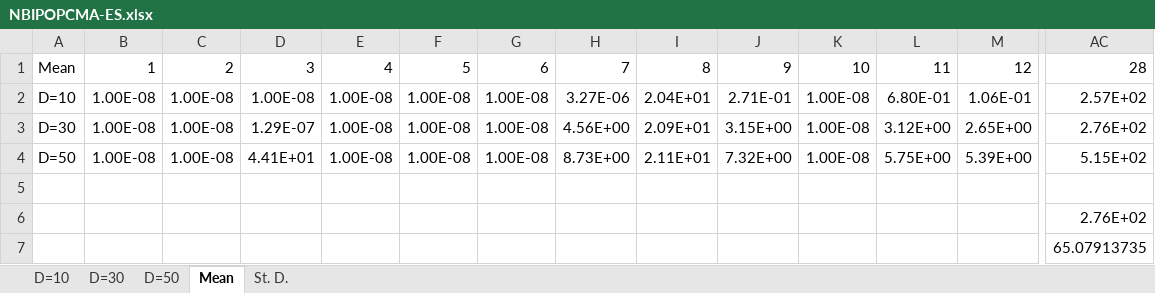
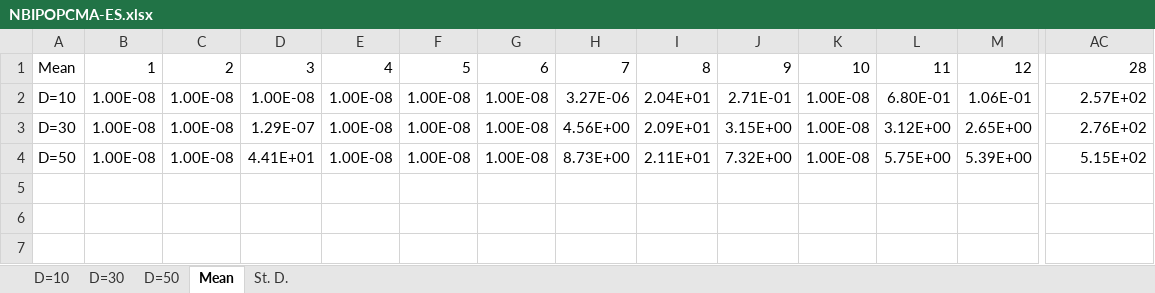
Before and after one commit to ChinChangYang/RobustOptimizer, an Excel workbook: info/soea/NBIPOPCMA-ES.xlsx, sheet Mean, drawn as a sheet; only a part is shown, gaps mark what is left out; values as stored, in another font and other column widths than the file's, no borders; rows hold the shown columns only; the diff names each change by its address in the sheet, - before the commit and + after, or states it on an @@ line.

```diff
--- a/info/soea/NBIPOPCMA-ES.xlsx (sheet Mean)
+++ b/info/soea/NBIPOPCMA-ES.xlsx (sheet Mean)
-row 5: (empty)
-row 6:  |  |  |  |  |  |  |  |  |  |  |  |  | 2.76E+02
-row 7:  |  |  |  |  |  |  |  |  |  |  |  |  | 65.07913735
```
Also changed, not shown: 4 other files.
